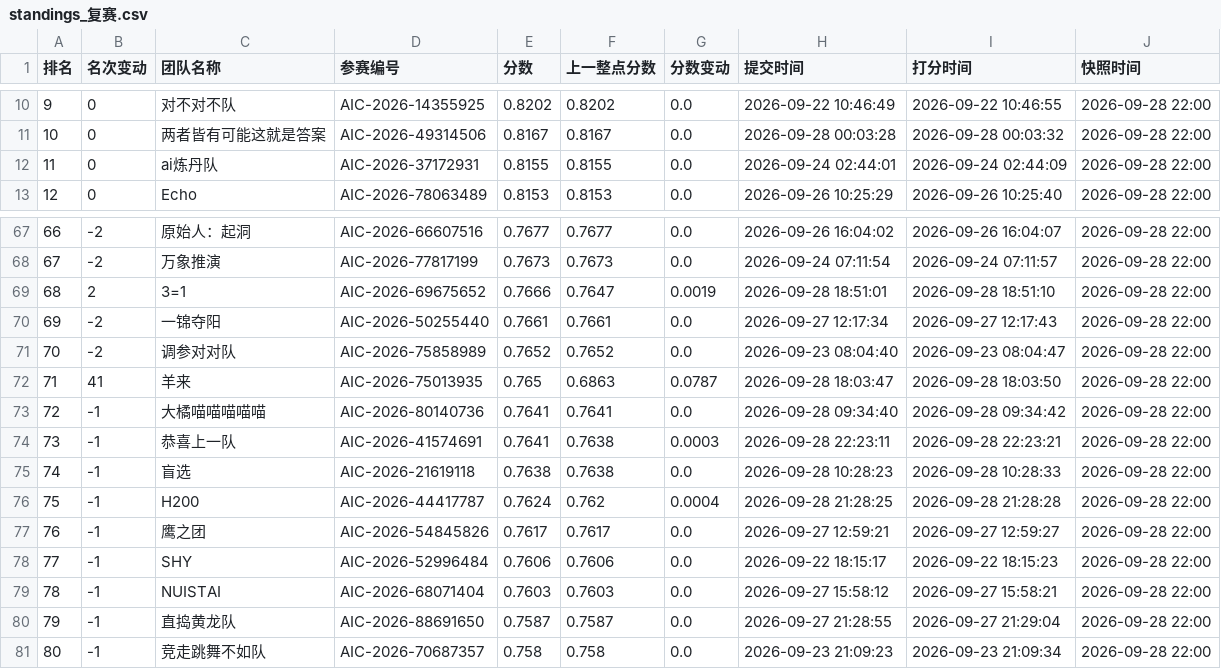
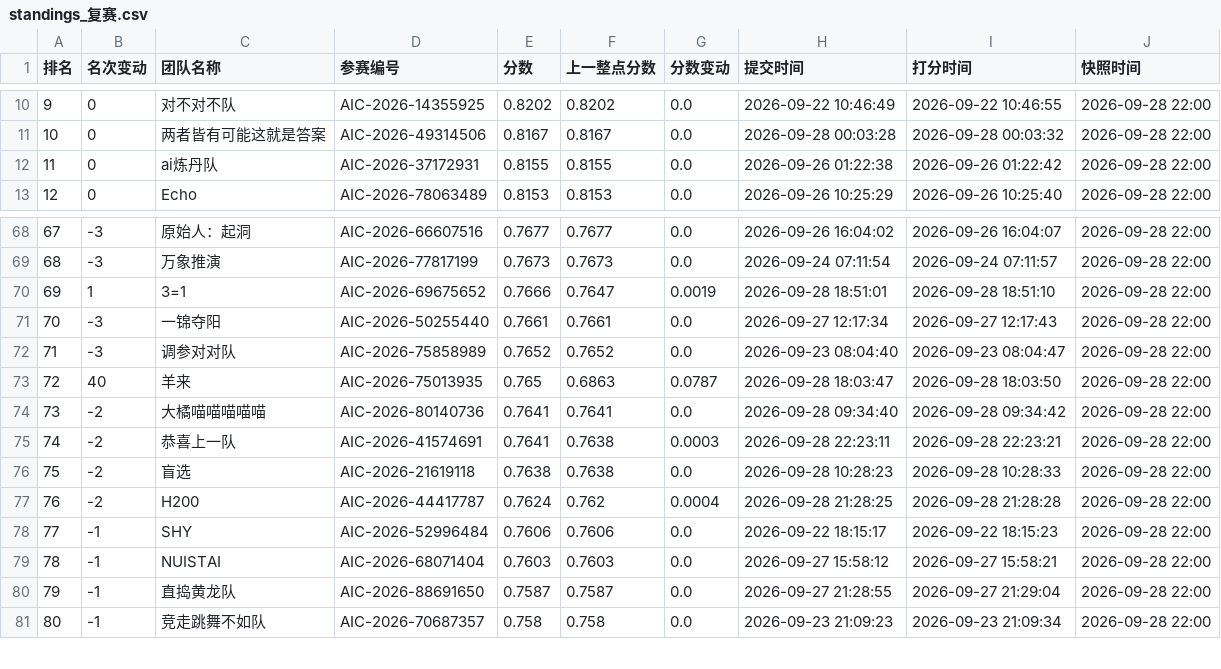
Before and after one commit to KirkG529/aic-rank-report, a CSV file: data/export/standings_复赛.csv, drawn as a sheet; only a part is shown, gaps mark what is left out; removed rows and columns are numbered as before the commit, all else as after; the diff covers the shown part only; the diff names each change by its address in the sheet, - before the commit and + after, or states it on an @@ line.

```diff
--- a/data/export/standings_复赛.csv
+++ b/data/export/standings_复赛.csv
-H12 (提交时间): 2026-09-24 02:44:01
+H12 (提交时间): 2026-09-26 01:22:38
-I12 (打分时间): 2026-09-24 02:44:09
+I12 (打分时间): 2026-09-26 01:22:42
@@ column A (排名) renumbered between rows 42 and 77 @@
-B68:B69 (名次变动): -2
+B68:B69 (名次变动): -3
-B70 (名次变动): 2
+B70 (名次变动): 1
-B71:B72 (名次变动): -2
+B71:B72 (名次变动): -3
-B73 (名次变动): 41
+B73 (名次变动): 40
-B74:B77 (名次变动): -1
+B74:B77 (名次变动): -2
-row 77: 76 | -1 | 鹰之团 | AIC-2026-54845826 | 0.7617 | 0.7617 | 0.0 | 2026-09-27 12:59:21 | 2026-09-27 12:59:27 | 2026-09-28 22:00
```
Also changed, not shown: 1 added row and 28 edited cells elsewhere in this file, data/export/history_复赛.csv, 4 other files.
